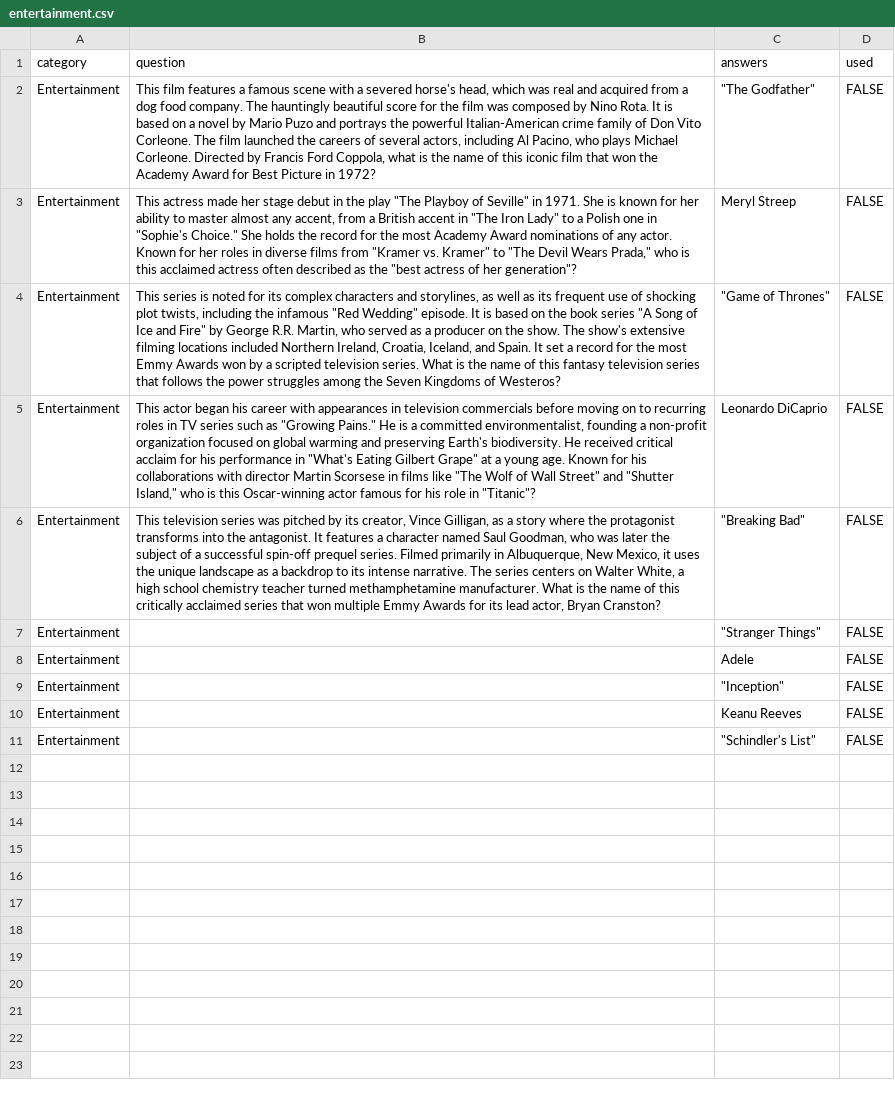
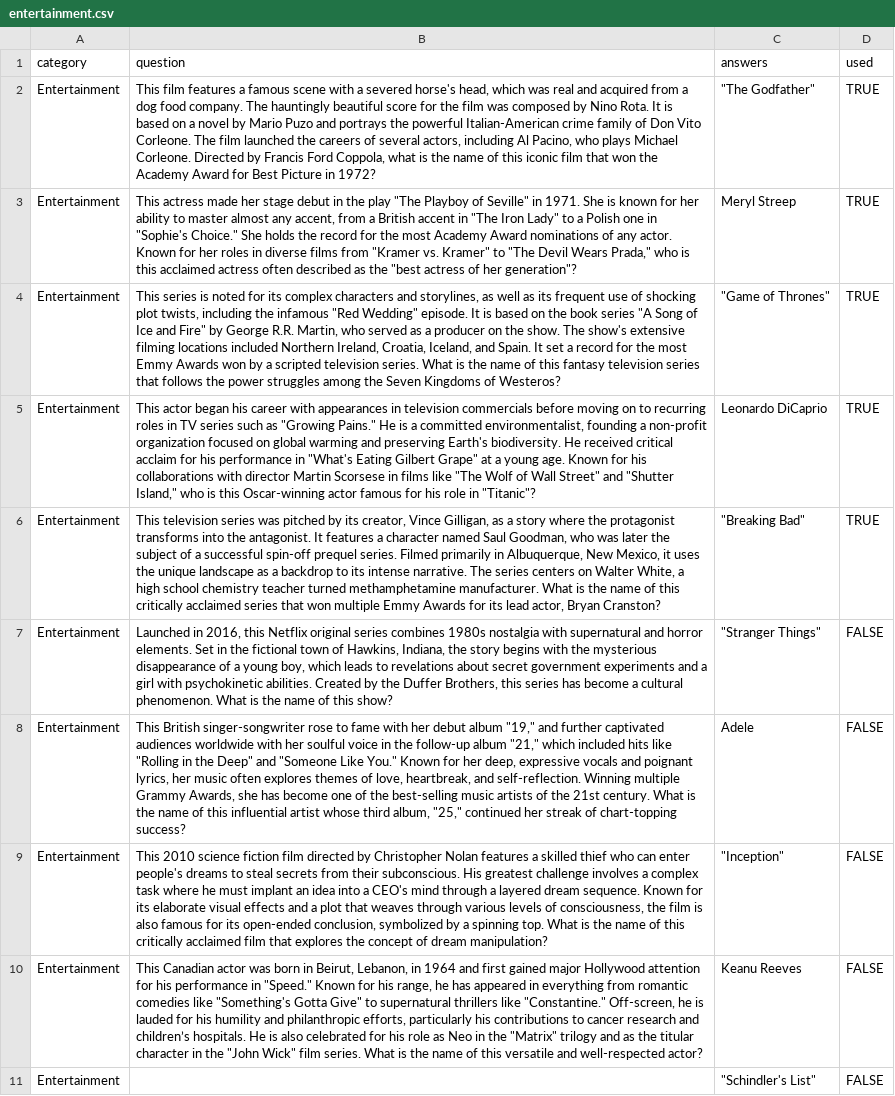
Before and after one commit to tylerm20/QuickQ-Trivia, a CSV file: questions/categories/entertainment.csv, drawn as a sheet; the diff names each change by its address in the sheet, - before the commit and + after, or states it on an @@ line.

```diff
--- a/questions/categories/entertainment.csv
+++ b/questions/categories/entertainment.csv
-D2:D6 (used): FALSE
+D2:D6 (used): TRUE
-B7 (question): (empty)
+B7 (question): Launched in 2016, this Netflix original series combines 1980s nostalgia with supernatural and horror elements. Set in the fictional town of Hawkins, Indiana, the story begins with the mysterious disappearance of a young boy, which leads to revelations about secret government experiments and a girl with psychokinetic abilities. Created by the Duffer Brothers, this series has become a cultural phenomenon. What is the name of this show?
-B8 (question): (empty)
+B8 (question): This British singer-songwriter rose to fame with her debut album "19," and further captivated audiences worldwide with her soulful voice in the follow-up album "21," which included hits like "Rolling in the Deep" and "Someone Like You." Known for her deep, expressive vocals and poignant lyrics, her music often explores themes of love, heartbreak, and self-reflection. Winning multiple Grammy Awards, she has become one of the best-selling music artists of the 21st century. What is the name of this influential artist whose third album, "25," continued her streak of chart-topping success?
-B9 (question): (empty)
+B9 (question): This 2010 science fiction film directed by Christopher Nolan features a skilled thief who can enter people's dreams to steal secrets from their subconscious. His greatest challenge involves a complex task where he must implant an idea into a CEO's mind through a layered dream sequence. Known for its elaborate visual effects and a plot that weaves through various levels of consciousness, the film is also famous for its open-ended conclusion, symbolized by a spinning top. What is the name of this critically acclaimed film that explores the concept of dream manipulation?
-B10 (question): (empty)
+B10 (question): This Canadian actor was born in Beirut, Lebanon, in 1964 and first gained major Hollywood attention for his performance in "Speed." Known for his range, he has appeared in everything from romantic comedies like "Something's Gotta Give" to supernatural thrillers like "Constantine." Off-screen, he is lauded for his humility and philanthropic efforts, particularly his contributions to cancer research and children’s hospitals. He is also celebrated for his role as Neo in the "Matrix" trilogy and as the titular character in the "John Wick" film series. What is the name of this versatile and well-respected actor?
```
Also changed, not shown: questions/categories/arts_and_literature.csv, questions/categories/current_events.csv, 9 other files.
